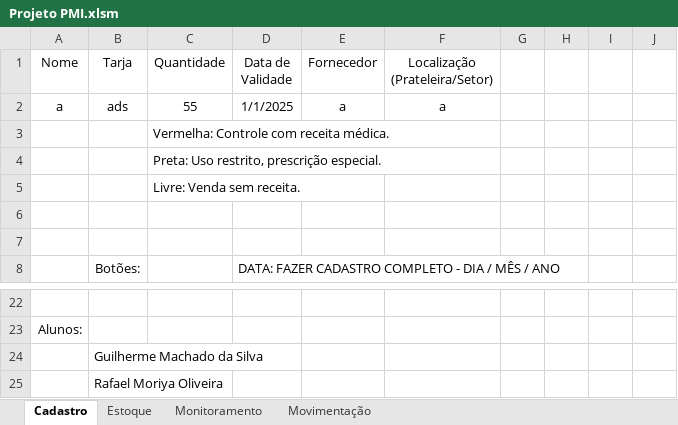
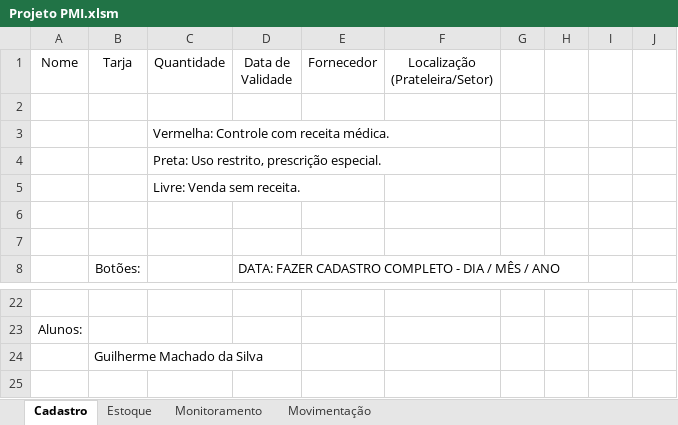
Before and after one commit to GuiXado/PMI, an Excel workbook: Projeto PMI.xlsm, sheet Cadastro, drawn as a sheet; only a part is shown, gaps mark what is left out; values as stored, in another font and other column widths than the file's, no borders; charts and pictures not drawn; the diff names each change by its address in the sheet, - before the commit and + after, or states it on an @@ line.

Commit message:
Add files via upload

```diff
--- a/Projeto PMI.xlsm (sheet Cadastro)
+++ b/Projeto PMI.xlsm (sheet Cadastro)
-row 2: a | ads | 55 | 1/1/2025 | a | a
+row 2: (empty)
-row 25:  | Rafael Moriya Oliveira
```
